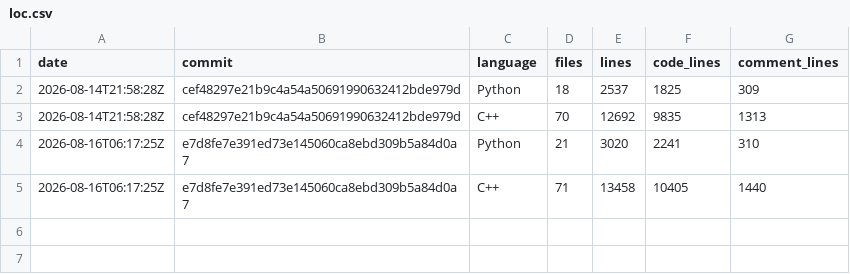
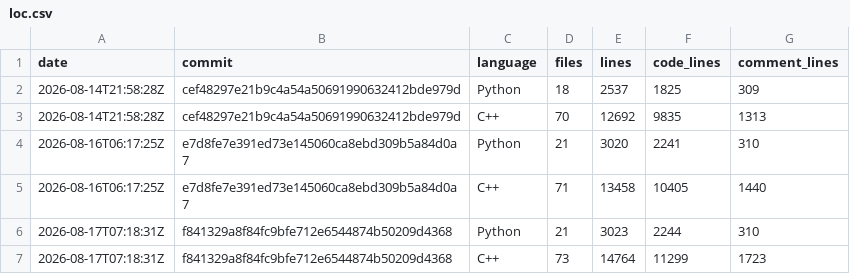
Before and after one commit to xadupre/xadupre.github.io, a CSV file: cache_data/onnx-light-cpu/loc.csv, drawn as a sheet; the diff names each change by its address in the sheet, - before the commit and + after, or states it on an @@ line.

```diff
--- a/cache_data/onnx-light-cpu/loc.csv
+++ b/cache_data/onnx-light-cpu/loc.csv
+row 6: 2026-08-17T07:18:31Z | f841329a8f84fc9bfe712e6544874b50209d4368 | Python | 21 | 3023 | 2244 | 310
+row 7: 2026-08-17T07:18:31Z | f841329a8f84fc9bfe712e6544874b50209d4368 | C++ | 73 | 14764 | 11299 | 1723
```
Also changed, not shown: cache_data/onnx-light-cpu/wheel_sizes.csv.
